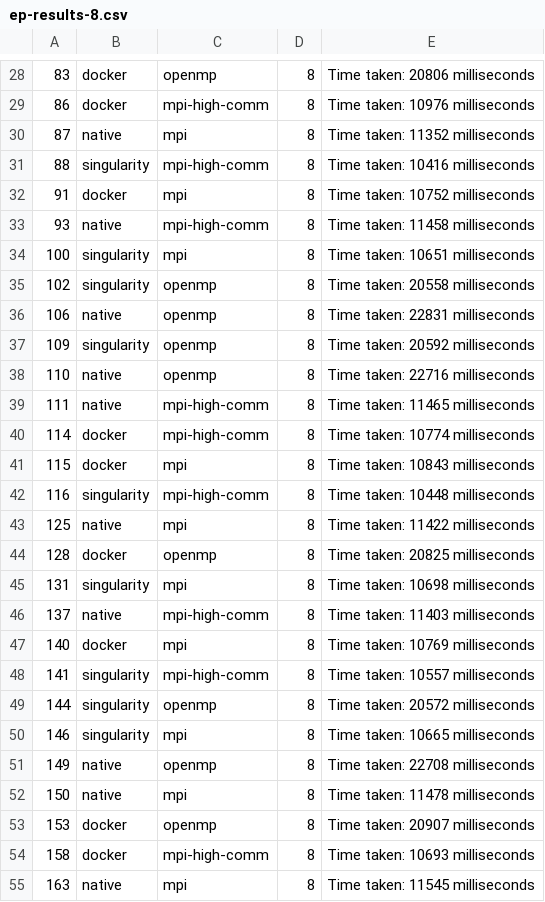
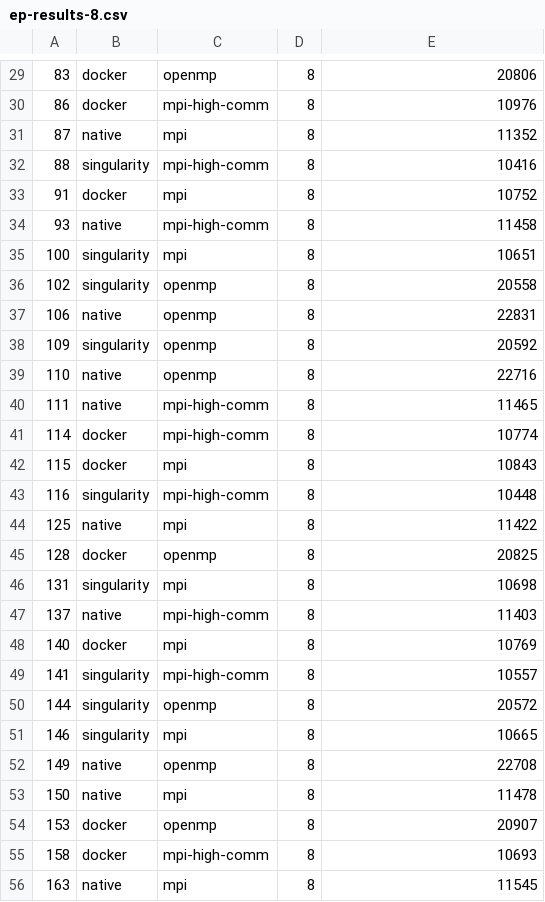
Before and after one commit to guilhermealles/hpc-containers, a CSV file: ep-8/results/ep-results-8.csv, drawn as a sheet; only a part is shown, gaps mark what is left out; the diff covers the shown part only.

```diff
--- a/ep-8/results/ep-results-8.csv
+++ b/ep-8/results/ep-results-8.csv
@@ -28,28 +29,28 @@
-83,docker,openmp,8,Time taken: 20806 milliseconds
-86,docker,mpi-high-comm,8,Time taken: 10976 milliseconds
-87,native,mpi,8,Time taken: 11352 milliseconds
-88,singularity,mpi-high-comm,8,Time taken: 10416 milliseconds
-91,docker,mpi,8,Time taken: 10752 milliseconds
-93,native,mpi-high-comm,8,Time taken: 11458 milliseconds
-100,singularity,mpi,8,Time taken: 10651 milliseconds
-102,singularity,openmp,8,Time taken: 20558 milliseconds
-106,native,openmp,8,Time taken: 22831 milliseconds
-109,singularity,openmp,8,Time taken: 20592 milliseconds
-110,native,openmp,8,Time taken: 22716 milliseconds
-111,native,mpi-high-comm,8,Time taken: 11465 milliseconds
-114,docker,mpi-high-comm,8,Time taken: 10774 milliseconds
-115,docker,mpi,8,Time taken: 10843 milliseconds
-116,singularity,mpi-high-comm,8,Time taken: 10448 milliseconds
-125,native,mpi,8,Time taken: 11422 milliseconds
-128,docker,openmp,8,Time taken: 20825 milliseconds
-131,singularity,mpi,8,Time taken: 10698 milliseconds
-137,native,mpi-high-comm,8,Time taken: 11403 milliseconds
-140,docker,mpi,8,Time taken: 10769 milliseconds
-141,singularity,mpi-high-comm,8,Time taken: 10557 milliseconds
-144,singularity,openmp,8,Time taken: 20572 milliseconds
-146,singularity,mpi,8,Time taken: 10665 milliseconds
-149,native,openmp,8,Time taken: 22708 milliseconds
-150,native,mpi,8,Time taken: 11478 milliseconds
-153,docker,openmp,8,Time taken: 20907 milliseconds
-158,docker,mpi-high-comm,8,Time taken: 10693 milliseconds
-163,native,mpi,8,Time taken: 11545 milliseconds
+83,docker,openmp,8,20806
+86,docker,mpi-high-comm,8,10976
+87,native,mpi,8,11352
+88,singularity,mpi-high-comm,8,10416
+91,docker,mpi,8,10752
+93,native,mpi-high-comm,8,11458
+100,singularity,mpi,8,10651
+102,singularity,openmp,8,20558
+106,native,openmp,8,22831
+109,singularity,openmp,8,20592
+110,native,openmp,8,22716
+111,native,mpi-high-comm,8,11465
+114,docker,mpi-high-comm,8,10774
+115,docker,mpi,8,10843
+116,singularity,mpi-high-comm,8,10448
+125,native,mpi,8,11422
+128,docker,openmp,8,20825
+131,singularity,mpi,8,10698
+137,native,mpi-high-comm,8,11403
+140,docker,mpi,8,10769
+141,singularity,mpi-high-comm,8,10557
+144,singularity,openmp,8,20572
+146,singularity,mpi,8,10665
+149,native,openmp,8,22708
+150,native,mpi,8,11478
+153,docker,openmp,8,20907
+158,docker,mpi-high-comm,8,10693
+163,native,mpi,8,11545
```
Also changed, not shown: 1 added row and 62 edited cells elsewhere in this file, ep/results/ep-results.csv, 4 other files.
